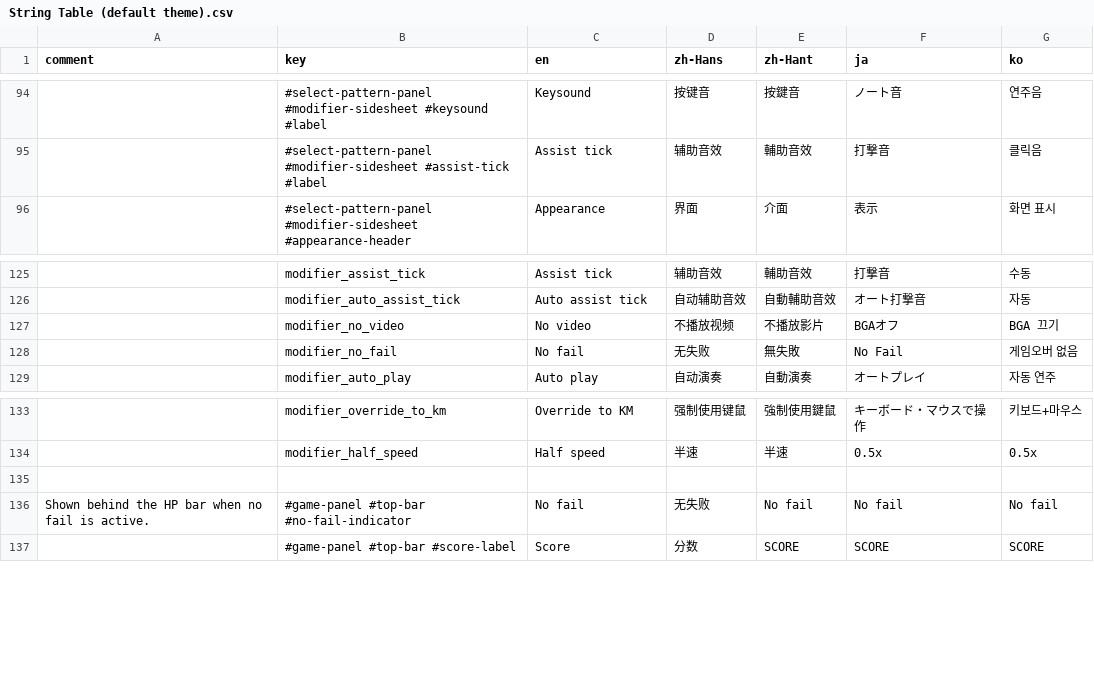
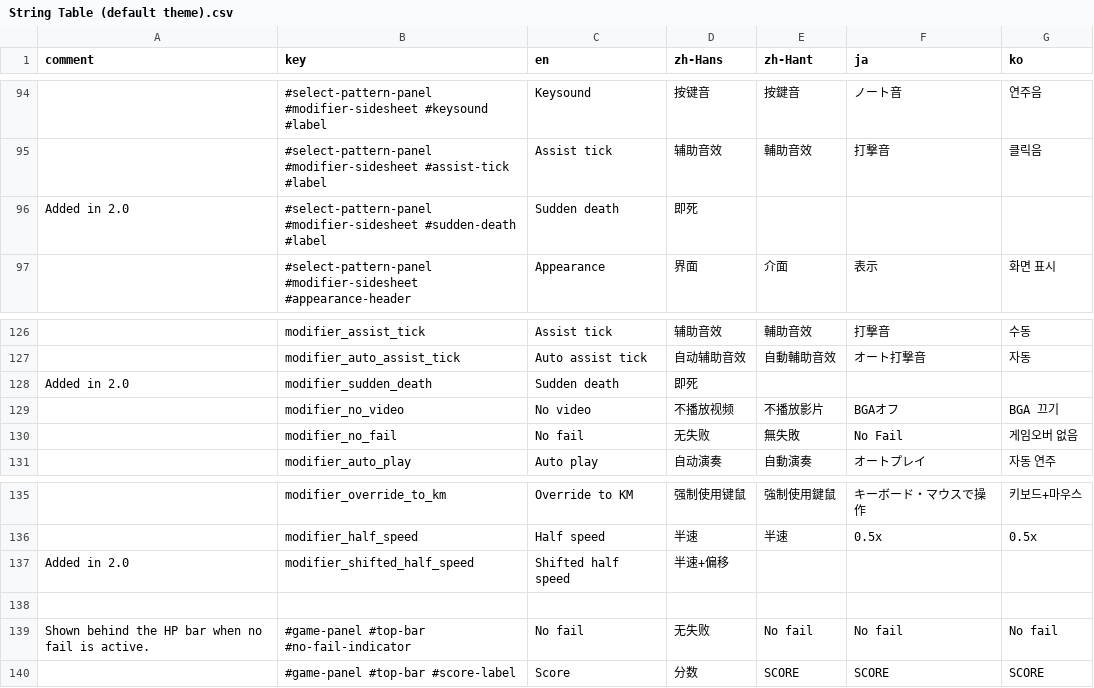
Before and after one commit to techmania-team/techmania, a CSV file: TECHMANIA/Assets/UI/String Table (default theme).csv, drawn as a sheet; only a part is shown, gaps mark what is left out; the diff names each change by its address in the sheet, - before the commit and + after, or states it on an @@ line.

Commit message:
UI of sudden death and shifted half speed.

```diff
--- a/TECHMANIA/Assets/UI/String Table (default theme).csv
+++ b/TECHMANIA/Assets/UI/String Table (default theme).csv
+row 96: Added in 2.0 | #select-pattern-panel #modifier-sidesheet #sudden-death #label | Sudden death | 即死
+row 128: Added in 2.0 | modifier_sudden_death | Sudden death | 即死
+row 137: Added in 2.0 | modifier_shifted_half_speed | Shifted half speed | 半速+偏移
```
Also changed, not shown: 5 other files.
